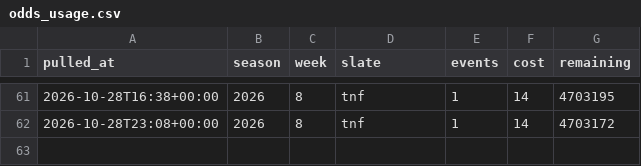
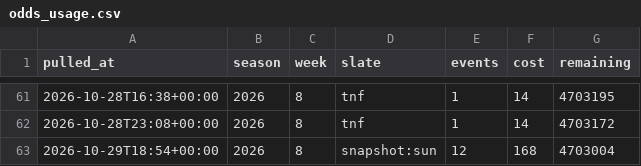
Before and after one commit to fozzyyozzy/edge-index, a CSV file: automation/lines/odds_usage.csv, drawn as a sheet; only a part is shown, gaps mark what is left out.

Commit message:
week 8 sun snapshot (Thursday)

```diff
--- a/automation/lines/odds_usage.csv
+++ b/automation/lines/odds_usage.csv
@@ -62 +62,2 @@ pulled_at,season,week,slate,events,cost,remaining
 2026-10-28T23:08+00:00,2026,8,tnf,1,14,4703172
+2026-10-29T18:54+00:00,2026,8,snapshot:sun,12,168,4703004
```
Also changed, not shown: 2 other files.
